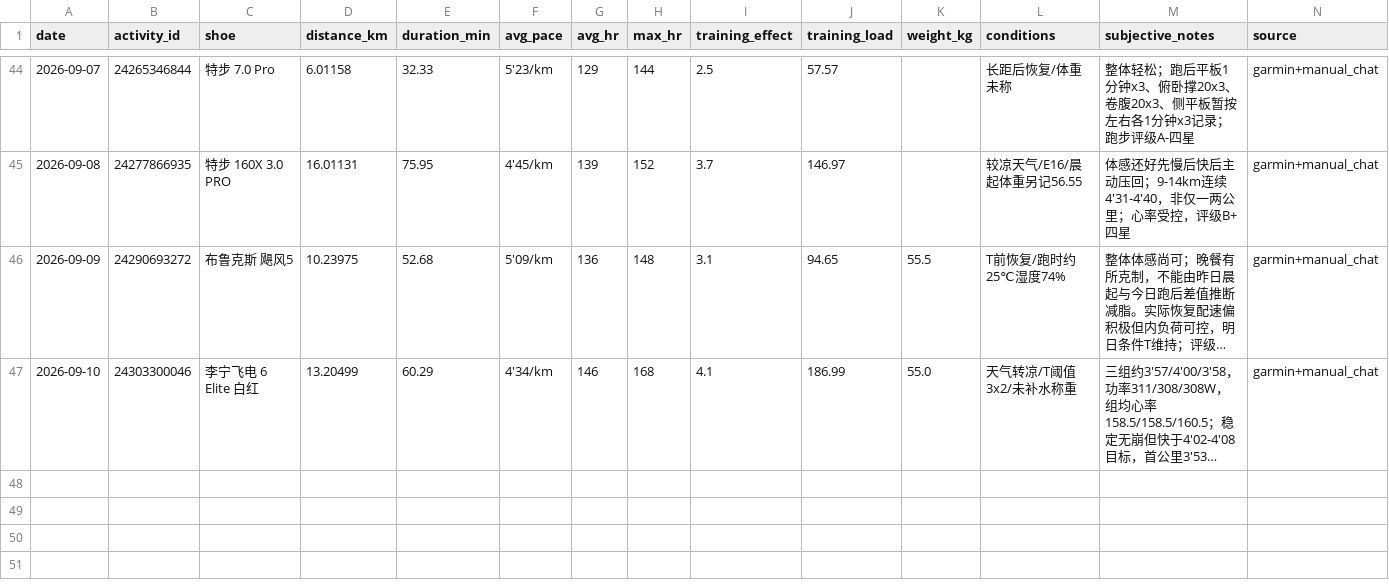
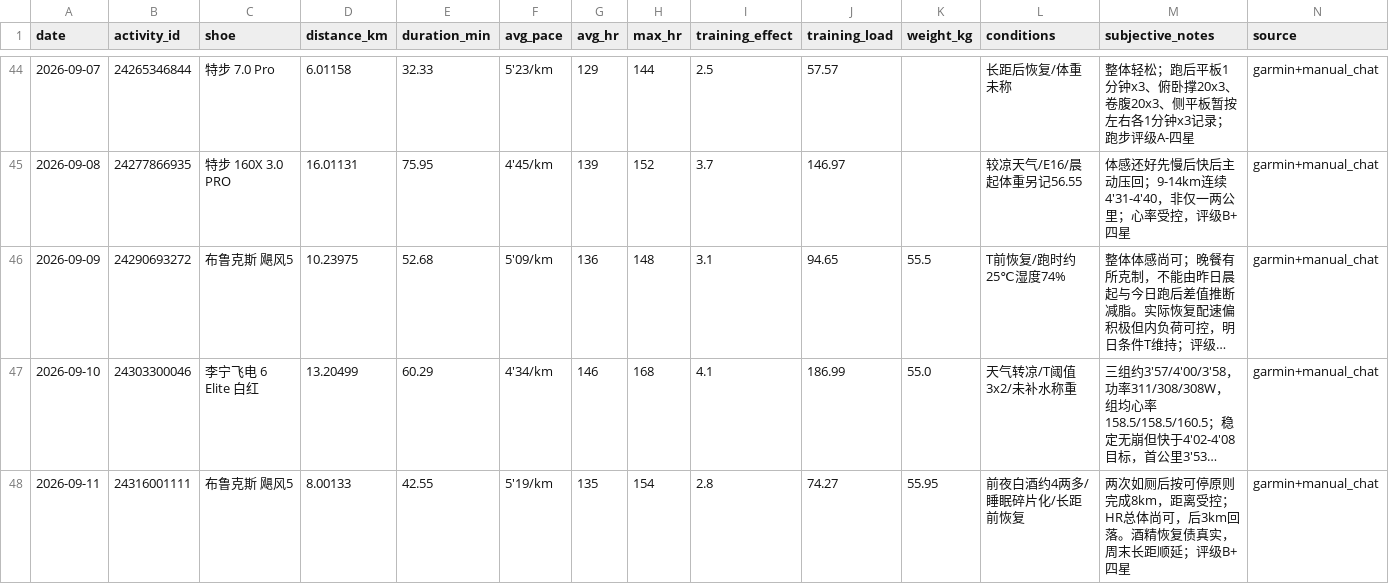
Before and after one commit to xiadasy/site-training-panel, a CSV file: data/shoes/shoe_mileage.csv, drawn as a sheet; only a part is shown, gaps mark what is left out; long unchanged cells end in …; the diff names each change by its address in the sheet, - before the commit and + after, or states it on an @@ line.

```diff
--- a/data/shoes/shoe_mileage.csv
+++ b/data/shoes/shoe_mileage.csv
+row 48: 2026-09-11 | 24316001111 | 布鲁克斯 飓风5 | 8.00133 | 42.55 | 5'19/km | 135 | 154 | 2.8 | 74.27 | 55.95 | 前夜白酒约4两多/睡眠碎片化/长距前恢复 | 两次如厕后按可停原则完成8km，距离受控；HR总体尚可，后3km回落。酒精恢复债真实，周末长距顺延；评级B+四星 | garmin+manual_chat
```
Also changed, not shown: 6 other files.
